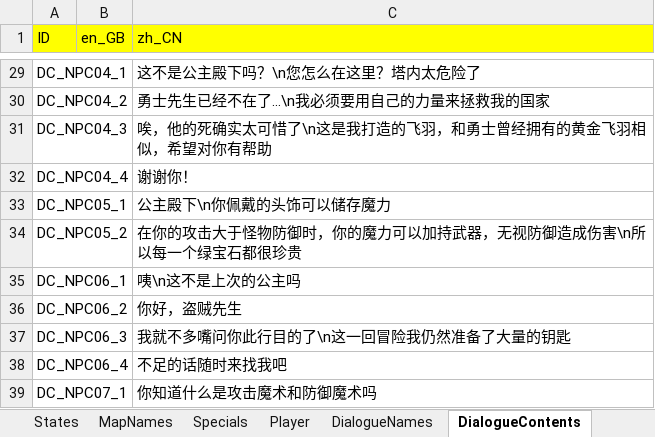
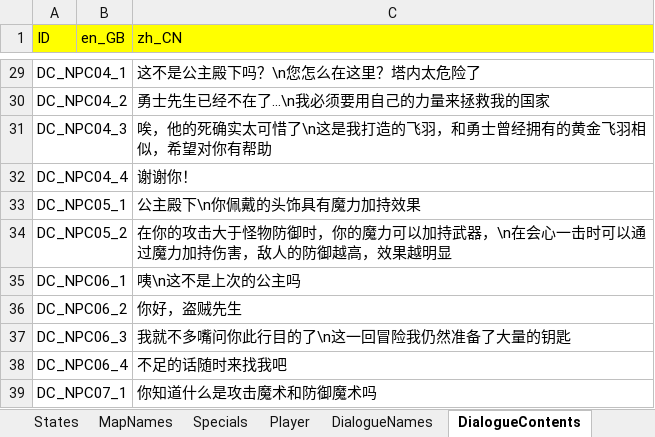
Before and after one commit to JasonLeon01/ProjectMT3, an Excel workbook: Data/Locale/Locale.xlsx, sheet DialogueContents, drawn as a sheet; only a part is shown, gaps mark what is left out; values as stored, in another font and other column widths than the file's, no borders; the diff covers the shown part only; the diff names each change by its address in the sheet, - before the commit and + after, or states it on an @@ line.

```diff
--- a/Data/Locale/Locale.xlsx (sheet DialogueContents)
+++ b/Data/Locale/Locale.xlsx (sheet DialogueContents)
-C33 (zh_CN): 公主殿下\n你佩戴的头饰可以储存魔力
+C33 (zh_CN): 公主殿下\n你佩戴的头饰具有魔力加持效果
-C34 (zh_CN): …持武器，无视防御造成伤害\n所以每一个绿宝石都很珍贵
+C34 (zh_CN): …持武器，\n在会心一击时可以通过魔力加持伤害，敌人的防御越高，效果越明显
```
Also changed, not shown: 145 removed rows elsewhere in this sheet, sheet Items, sheet MapNames, 12 other files.
